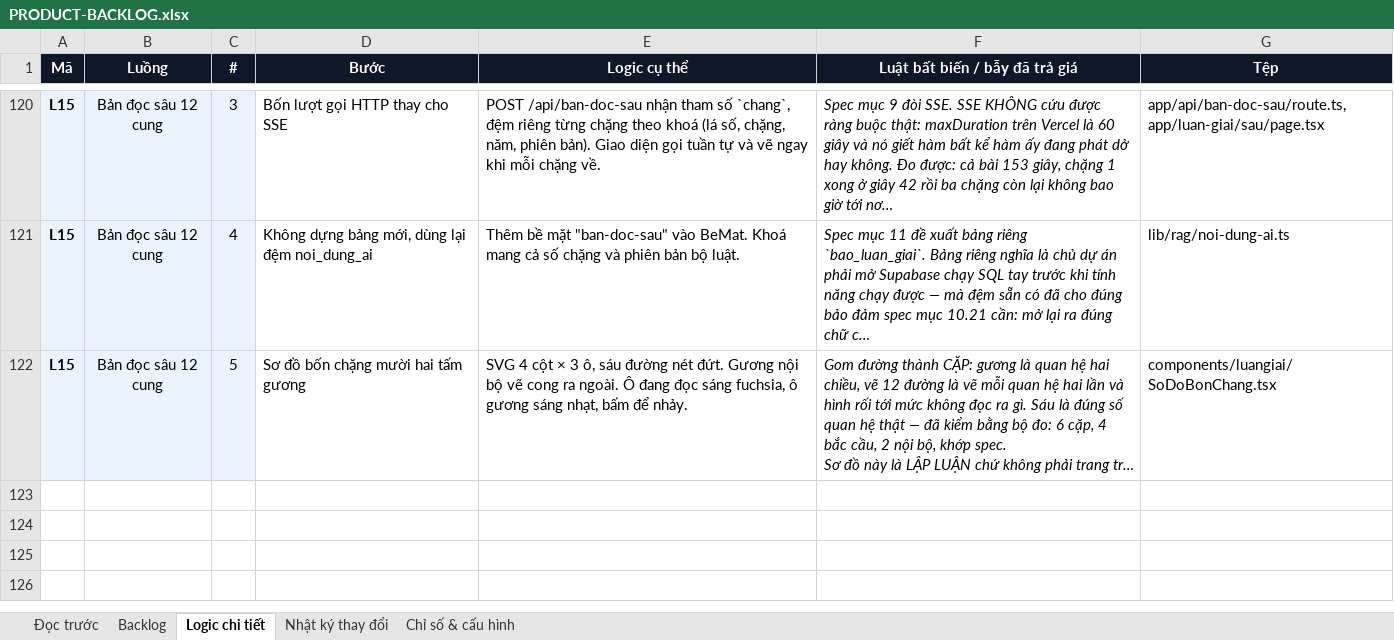
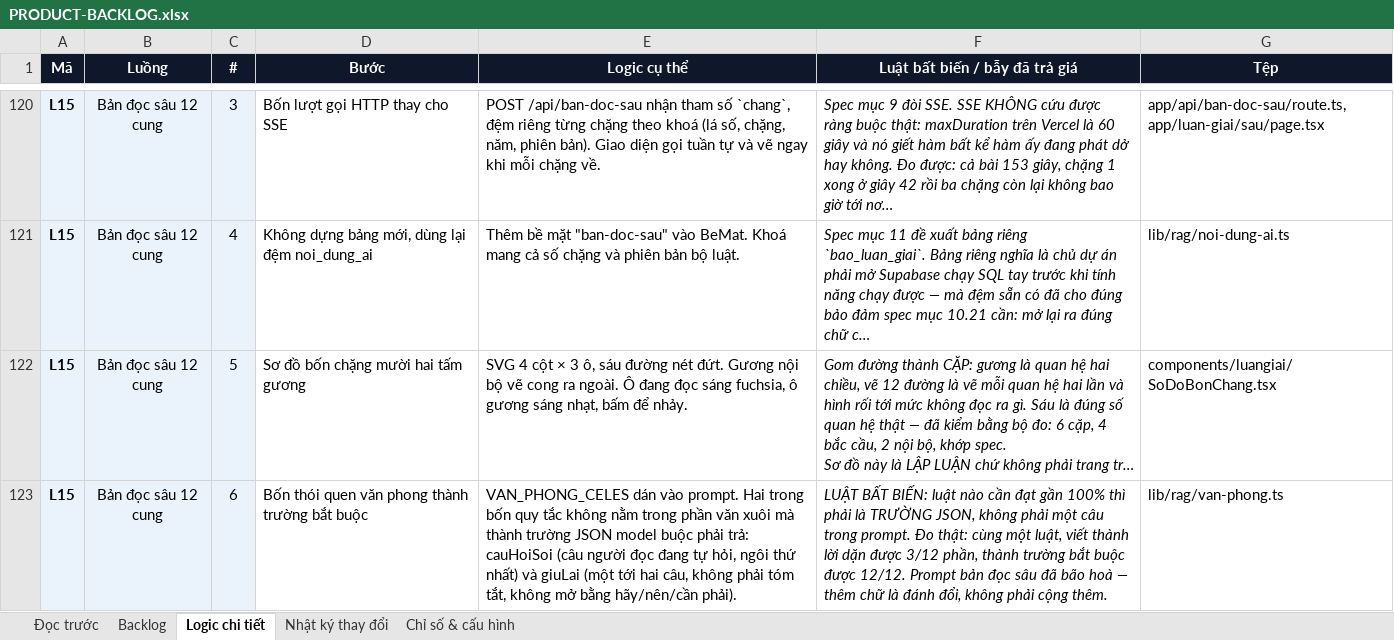
Before and after one commit to Hieuzz05/Celestia-tuvi, an Excel workbook: PRODUCT-BACKLOG.xlsx, sheet Logic chi tiết, drawn as a sheet; only a part is shown, gaps mark what is left out; long unchanged cells end in …; values as stored, in another font and other column widths than the file's, no borders; the diff names each change by its address in the sheet, - before the commit and + after, or states it on an @@ line.

```diff
--- a/PRODUCT-BACKLOG.xlsx (sheet Logic chi tiết)
+++ b/PRODUCT-BACKLOG.xlsx (sheet Logic chi tiết)
+row 123: L15 | Bản đọc sâu 12 cung | 6 | Bốn thói quen văn phong thành trường bắt buộc | VAN_PHONG_CELES dán vào prompt. Hai trong bốn quy tắc không nằm trong phần văn xuôi mà thành trường JSON model buộc phải trả: cauHoiSoi (câu người đọc đang tự hỏi, ngôi thứ nhất) và giuLai (một tới hai câu, không phải tóm tắt, không mở bằng hãy/nên/cần phải). | LUẬT BẤT BIẾN: luật nào cần đạt gần 100% thì phải là TRƯỜNG JSON, không phải một câu trong prompt. Đo thật: cùng một luật, viết thành lời dặn được 3/12 phần, thành trường bắt buộc được 12/12. Prompt bản đọc sâu đã bão hoà — thêm chữ là đánh đổi, không phải cộng thêm. | lib/rag/van-phong.ts
```
Also changed, not shown: sheet Backlog, sheet Nhật ký thay đổi, 6 other files.
